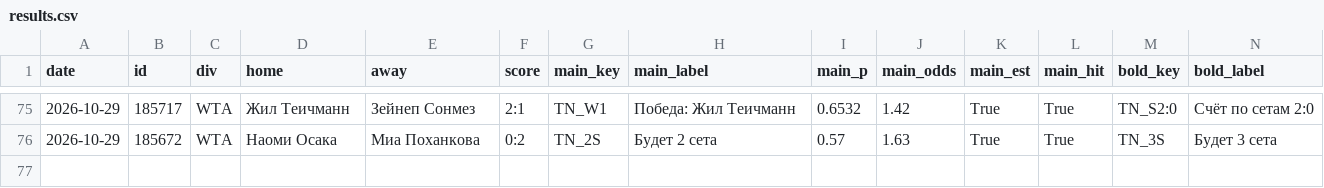
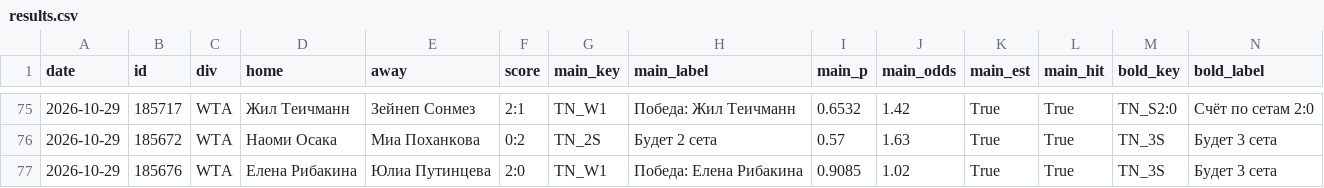
Before and after one commit to horoooos/betbot, a CSV file: data/results.csv, drawn as a sheet; only a part is shown, gaps mark what is left out; rows hold the shown columns only; the diff names each change by its address in the sheet, - before the commit and + after, or states it on an @@ line.

```diff
--- a/data/results.csv
+++ b/data/results.csv
+row 77: 2026-10-29 | 185676 | WTA | Елена Рибакина | Юлиа Путинцева | 2:0 | TN_W1 | Победа: Елена Рибакина | 0.9085 | 1.02 | True | True | TN_3S | Будет 3 сета
```
Also changed, not shown: 2 other files.
